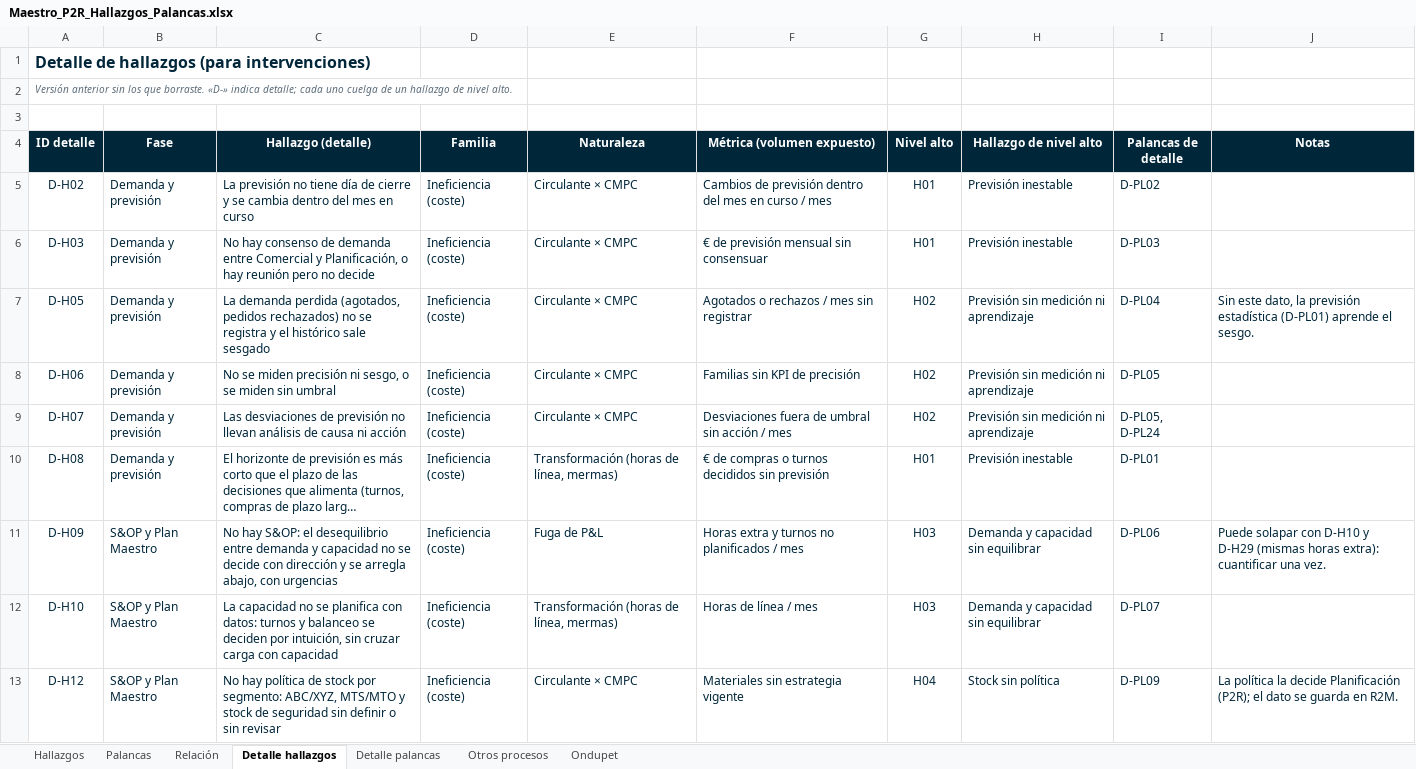
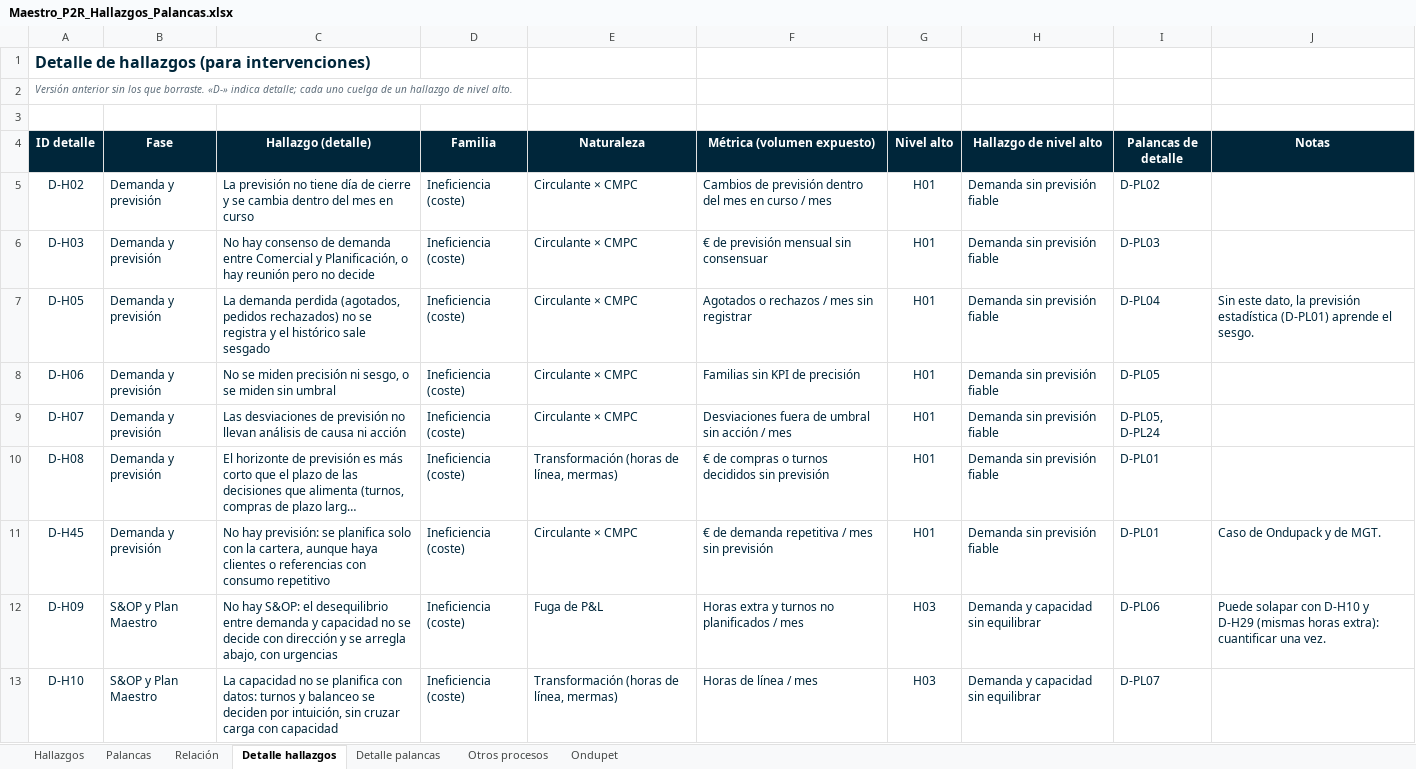
Before and after one commit to Enrique24799/AGSA, an Excel workbook: maestros/Maestro_P2R_Hallazgos_Palancas.xlsx, sheet Detalle hallazgos, drawn as a sheet; only a part is shown; the shorter side is filled out with more unchanged rows; long unchanged cells end in …; values as stored, in another font and other column widths than the file's, no borders; charts and pictures and conditional formats not drawn; the diff names each change by its address in the sheet, - before the commit and + after, or states it on an @@ line.

```diff
--- a/maestros/Maestro_P2R_Hallazgos_Palancas.xlsx (sheet Detalle hallazgos)
+++ b/maestros/Maestro_P2R_Hallazgos_Palancas.xlsx (sheet Detalle hallazgos)
-H5:H6 (Hallazgo de nivel alto): Previsión inestable
+H5:H6 (Hallazgo de nivel alto): Demanda sin previsión fiable
-G7:G9 (Nivel alto): H02
+G7:G9 (Nivel alto): H01
-H7:H9 (Hallazgo de nivel alto): Previsión sin medición ni aprendizaje
+H7:H9 (Hallazgo de nivel alto): Demanda sin previsión fiable
-H10 (Hallazgo de nivel alto): Previsión inestable
+H10 (Hallazgo de nivel alto): Demanda sin previsión fiable
+row 11: D-H45 | Demanda y previsión | No hay previsión: se planifica solo con la cartera, aunque haya clientes o referencias con consumo repetitivo | Ineficiencia (coste) | Circulante × CMPC | € de demanda repetitiva / mes sin previsión | H01 | Demanda sin previsión fiable | D-PL01 | Caso de Ondupack y de MGT.
```
Also changed, not shown: sheet Hallazgos, sheet Relación, sheet Ondupet, sheet Palancas, sheet Detalle palancas, formulas that keep their value, maestros/Intervenciones_P2R_Ondupack.xlsx, maestros/Intervenciones_P2R_Ondupet.xlsx, 3 other files.
